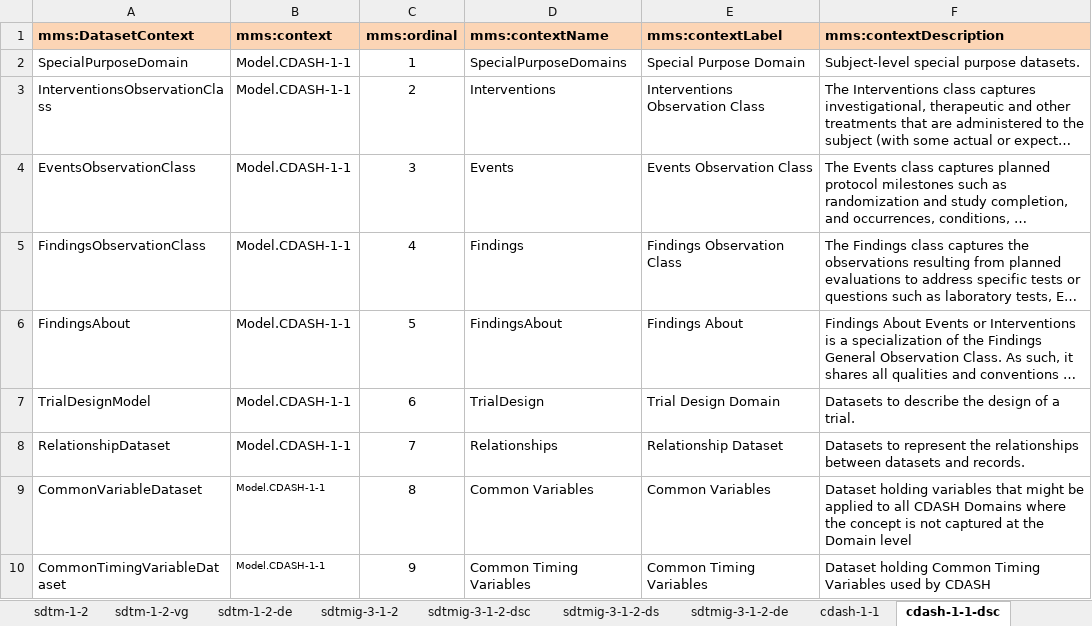
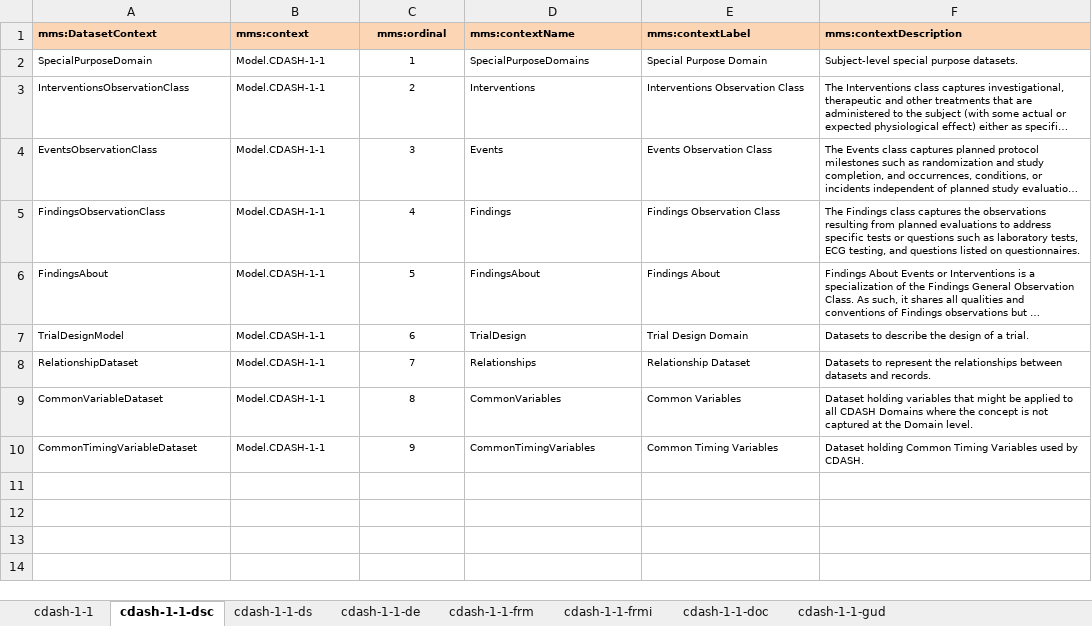
Before and after one commit to phuse-org/rdf.cdisc.org, an Excel workbook: cdash/cdash-1-1-import.xlsx, sheet cdash-1-1-dsc, drawn as a sheet; long unchanged cells end in …; values as stored, in another font and other column widths than the file's, no borders; the diff names each change by its address in the sheet, - before the commit and + after, or states it on an @@ line.

Commit message:
Review and corrections of CDASH.

```diff
--- a/cdash/cdash-1-1-import.xlsx (sheet cdash-1-1-dsc)
+++ b/cdash/cdash-1-1-import.xlsx (sheet cdash-1-1-dsc)
-sheet tab: sdtm-1-2
-sheet tab: sdtm-1-2-vg
-sheet tab: sdtm-1-2-de
-sheet tab: sdtmig-3-1-2
-sheet tab: sdtmig-3-1-2-dsc
-sheet tab: sdtmig-3-1-2-ds
-sheet tab: sdtmig-3-1-2-de
@@ A1:F8 text size: smaller @@
@@ A9:A10 text size: smaller @@
@@ C9:F10 text size: smaller @@
-D9 (mms:contextName): Common Variables
+D9 (mms:contextName): CommonVariables
-F9 (mms:contextDescription): …the Domain level
+F9 (mms:contextDescription): …the Domain level.
-D10 (mms:contextName): Common Timing Variables
+D10 (mms:contextName): CommonTimingVariables
-F10 (mms:contextDescription): …used by CDASH
+F10 (mms:contextDescription): …used by CDASH.
```
Also changed, not shown: sheet cdash-1-1-de, sheet cdash-1-1-ds, sheet cdash-1-1, 8 other files.
